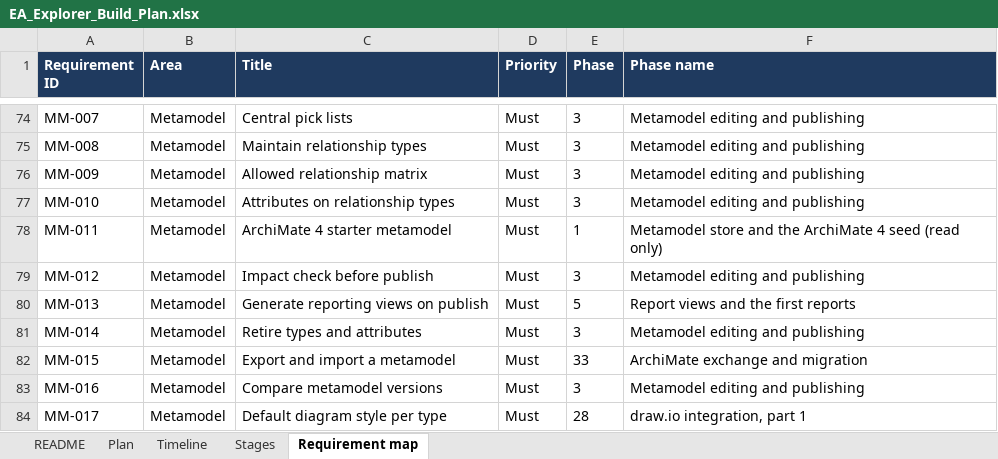
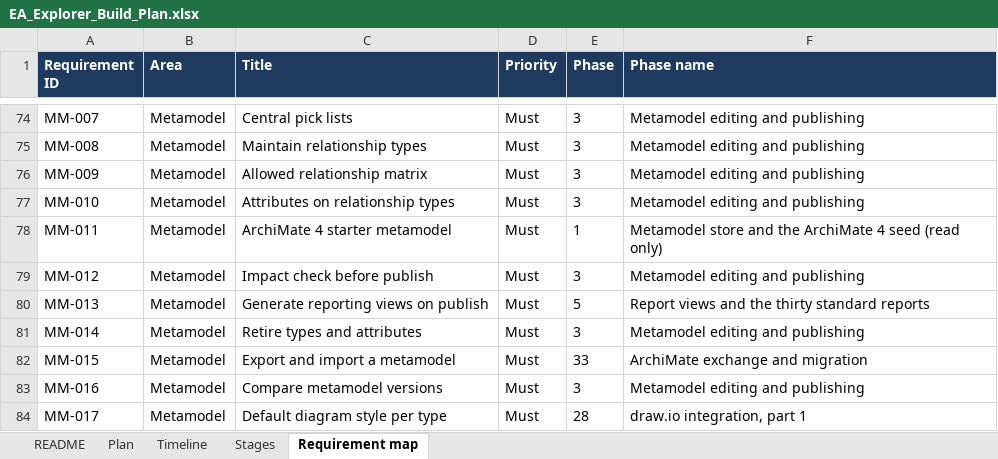
Before and after one commit to gauravvermaea/EA-Enterpise, an Excel workbook: docs/requirements/EA_Explorer_Build_Plan.xlsx, sheet Requirement map, drawn as a sheet; only a part is shown, gaps mark what is left out; values as stored, in another font and other column widths than the file's, no borders; charts and pictures not drawn; the diff covers the shown part only; the diff names each change by its address in the sheet, - before the commit and + after, or states it on an @@ line.

```diff
--- a/docs/requirements/EA_Explorer_Build_Plan.xlsx (sheet Requirement map)
+++ b/docs/requirements/EA_Explorer_Build_Plan.xlsx (sheet Requirement map)
-F80 (Phase name): Report views and the first reports
+F80 (Phase name): Report views and the thirty standard reports
```
Also changed, not shown: 3 added rows and 23 edited cells elsewhere in this sheet, sheet Timeline, sheet Plan, sheet Stages, sheet README, formulas that keep their value, docs/requirements/EA_Explorer_Requirements.xlsx, 43 other files.
